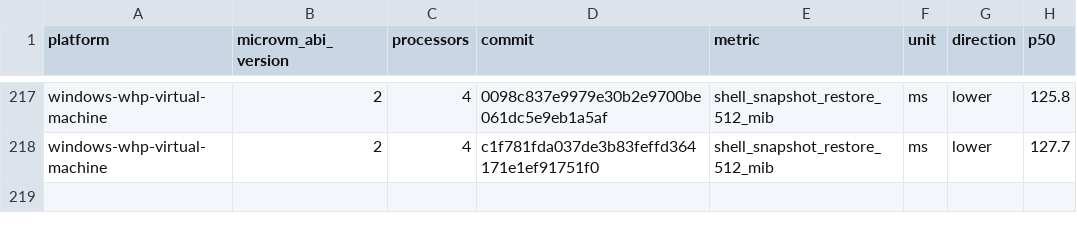
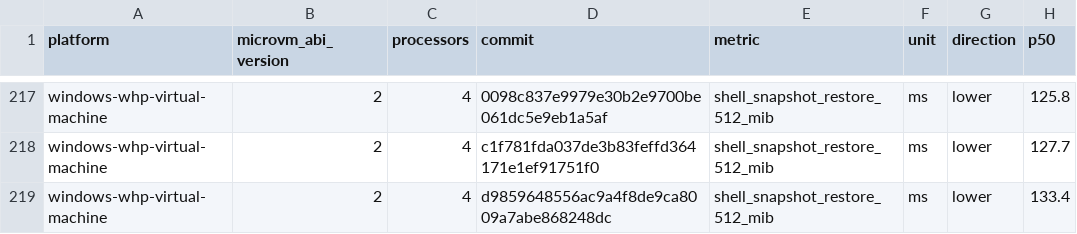
Before and after one commit to 56steve/nvx, a CSV file: data/windows-whp-virtual-machine-microvm-v2-4vcpu.csv, drawn as a sheet; only a part is shown, gaps mark what is left out; the diff names each change by its address in the sheet, - before the commit and + after, or states it on an @@ line.

```diff
--- a/data/windows-whp-virtual-machine-microvm-v2-4vcpu.csv
+++ b/data/windows-whp-virtual-machine-microvm-v2-4vcpu.csv
+row 219: windows-whp-virtual-machine | 2 | 4 | d9859648556ac9a4f8de9ca8009a7abe868248dc | shell_snapshot_restore_512_mib | ms | lower | 133.4
```
Also changed, not shown: data/linux-kvm-virtual-machine-microvm-v2-1vcpu.csv, data/linux-mshv-virtual-machine-microvm-v2-1vcpu.csv, 9 other files.
